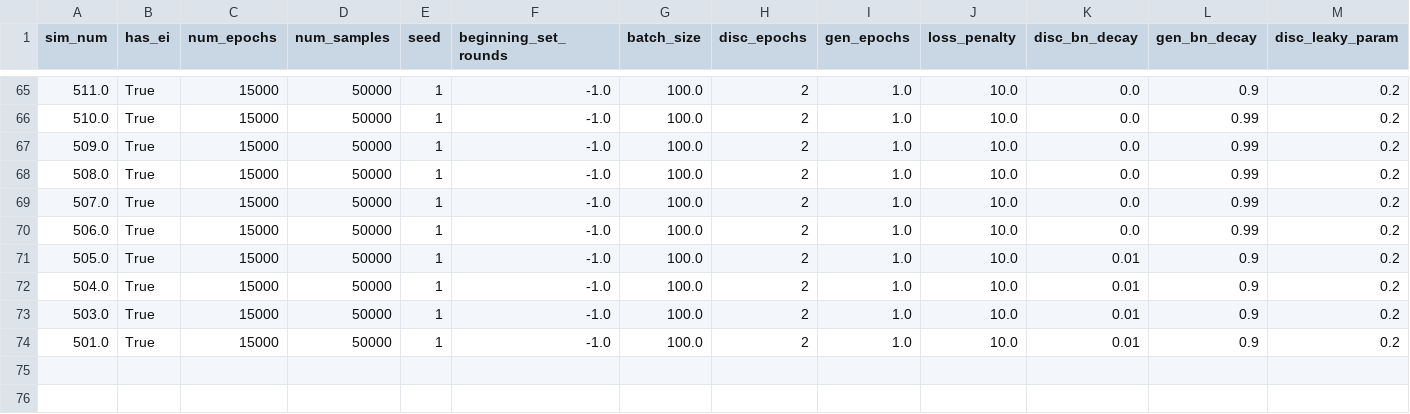
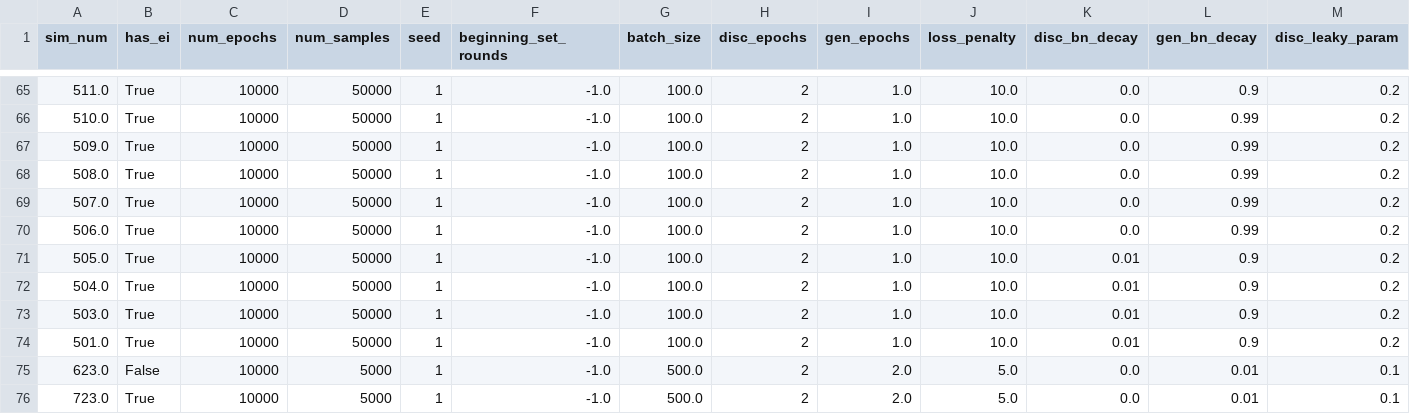
Before and after one commit to AfairiJJ/thesis, a CSV file: config/ganruns.csv, drawn as a sheet; only a part is shown, gaps mark what is left out; rows hold the shown columns only; the diff covers the shown part only; the diff names each change by its address in the sheet, - before the commit and + after, or states it on an @@ line.

```diff
--- a/config/ganruns.csv
+++ b/config/ganruns.csv
-C65:C74 (num_epochs): 15000
+C65:C74 (num_epochs): 10000
+row 75: 623.0 | False | 10000 | 5000 | 1 | -1.0 | 500.0 | 2 | 2.0 | 5.0 | 0.0 | 0.01 | 0.1
+row 76: 723.0 | True | 10000 | 5000 | 1 | -1.0 | 500.0 | 2 | 2.0 | 5.0 | 0.0 | 0.01 | 0.1
```
Also changed, not shown: 40 edited cells elsewhere in this file, 40 other files.
